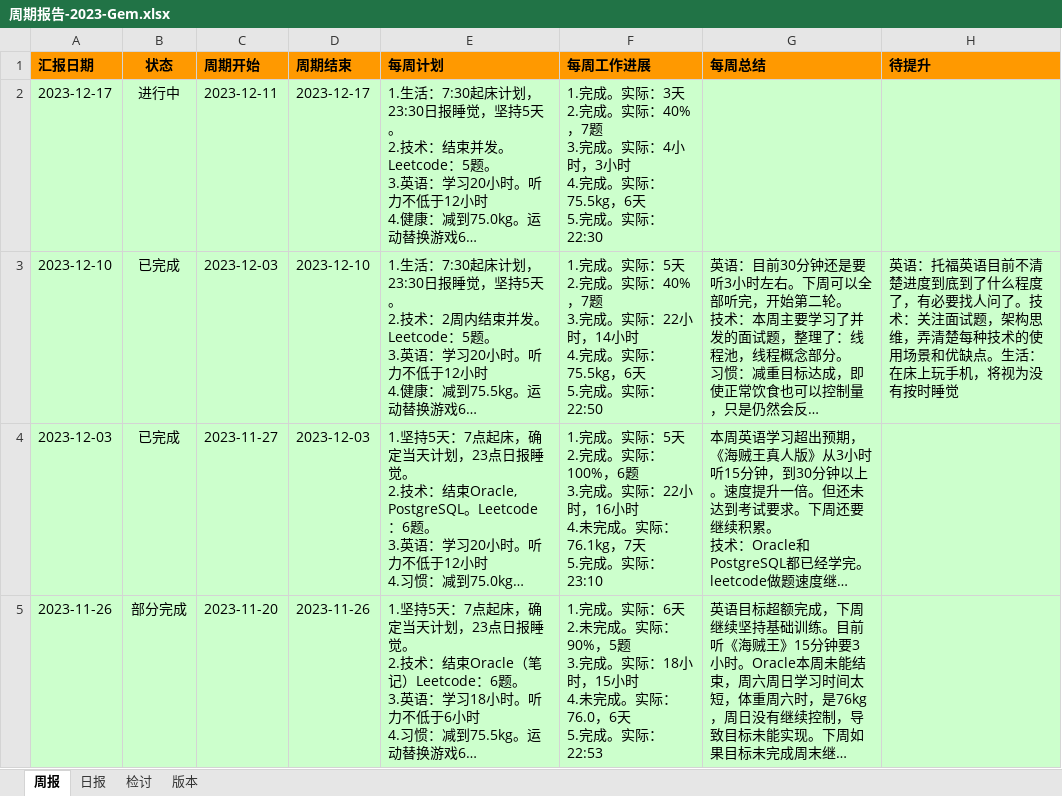
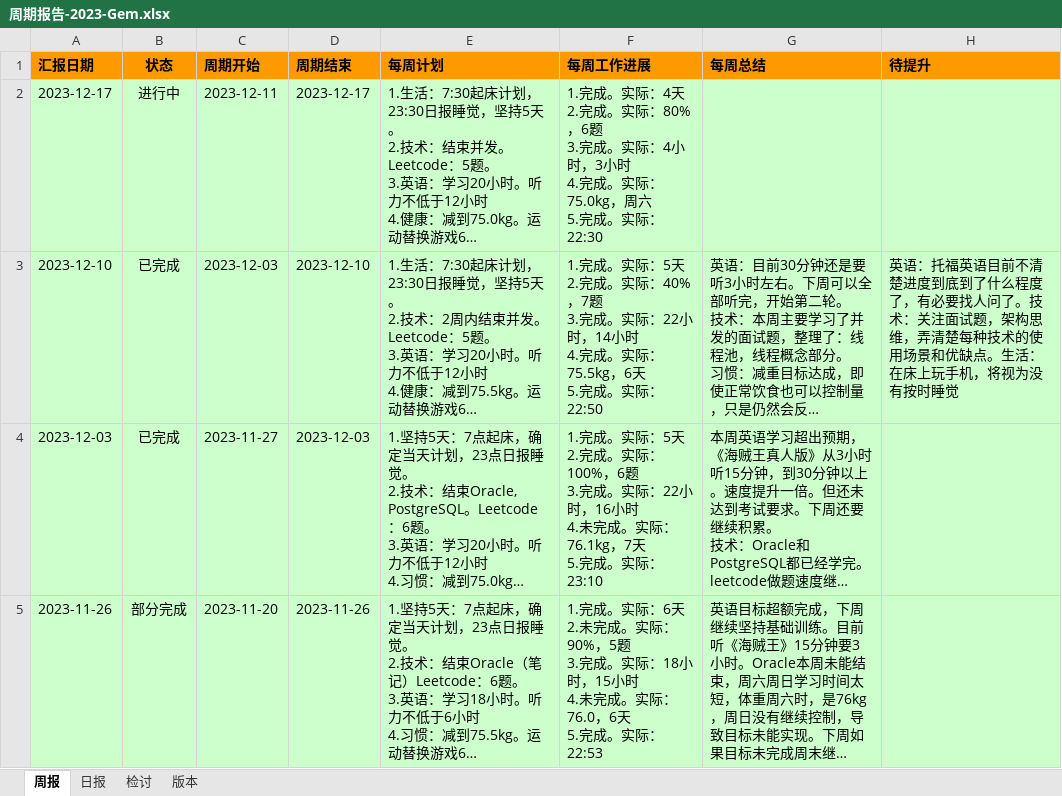
Before and after one commit to namelessmyth/beFreeCoder, an Excel workbook: report/周期报告-2023-Gem.xlsx, sheet 周报, drawn as a sheet; only a part is shown; long unchanged cells end in …; values as stored, in another font and other column widths than the file's, no borders; conditional formats not drawn; ↵ is a line break in a cell; the diff names each change by its address in the sheet, - before the commit and + after, or states it on an @@ line.

```diff
--- a/report/周期报告-2023-Gem.xlsx (sheet 周报)
+++ b/report/周期报告-2023-Gem.xlsx (sheet 周报)
-F2 (每周工作进展): …。实际：3天 ↵ 2.完成。实际：40%，7题 ↵ 3.完成。实际：4小时，3小时 ↵ 4.完成。实际：75.5kg，6天 ↵ 5.完成…
+F2 (每周工作进展): …。实际：4天 ↵ 2.完成。实际：80%，6题 ↵ 3.完成。实际：4小时，3小时 ↵ 4.完成。实际：75.0kg，周六 ↵ 5.完成…
```
Also changed, not shown: sheet 日报, 3 other files.
